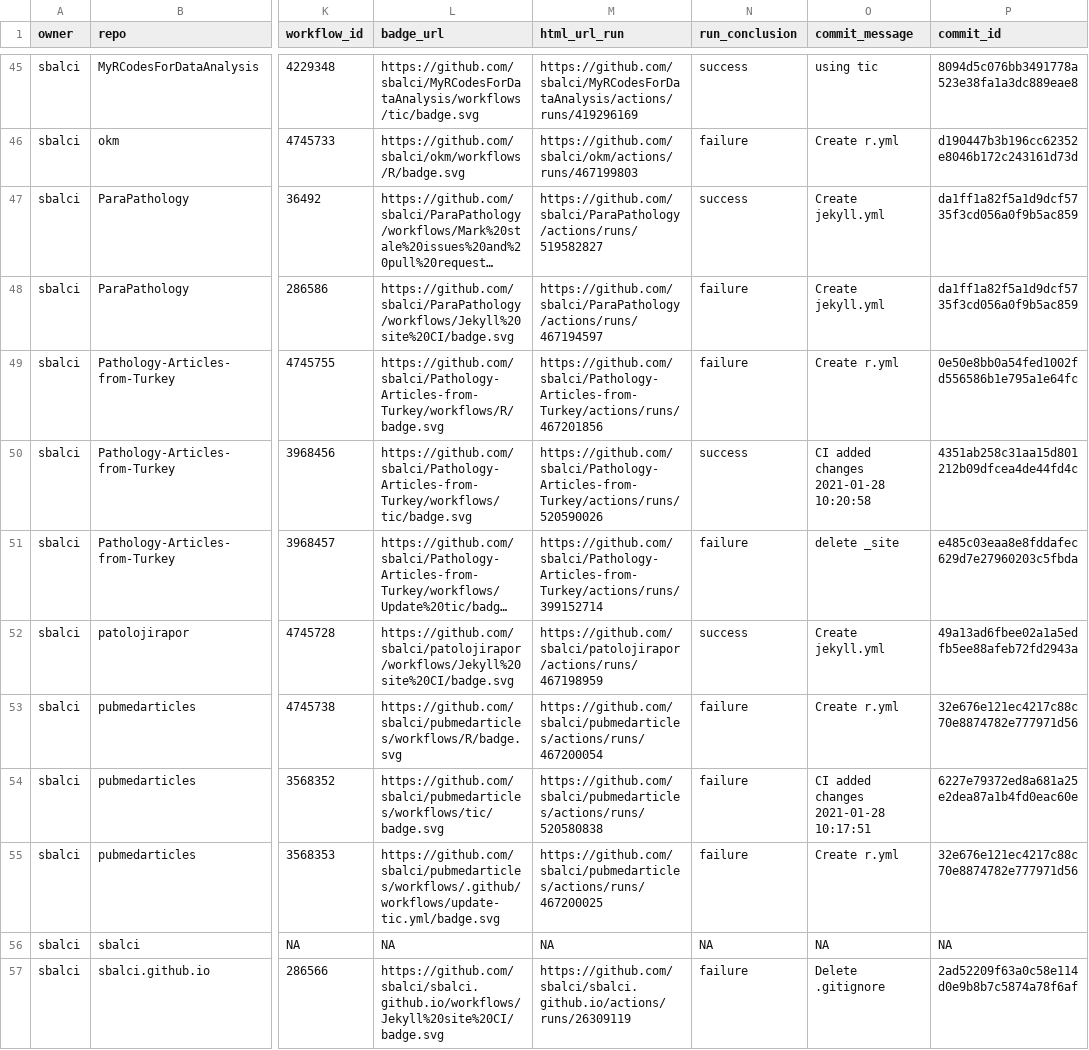
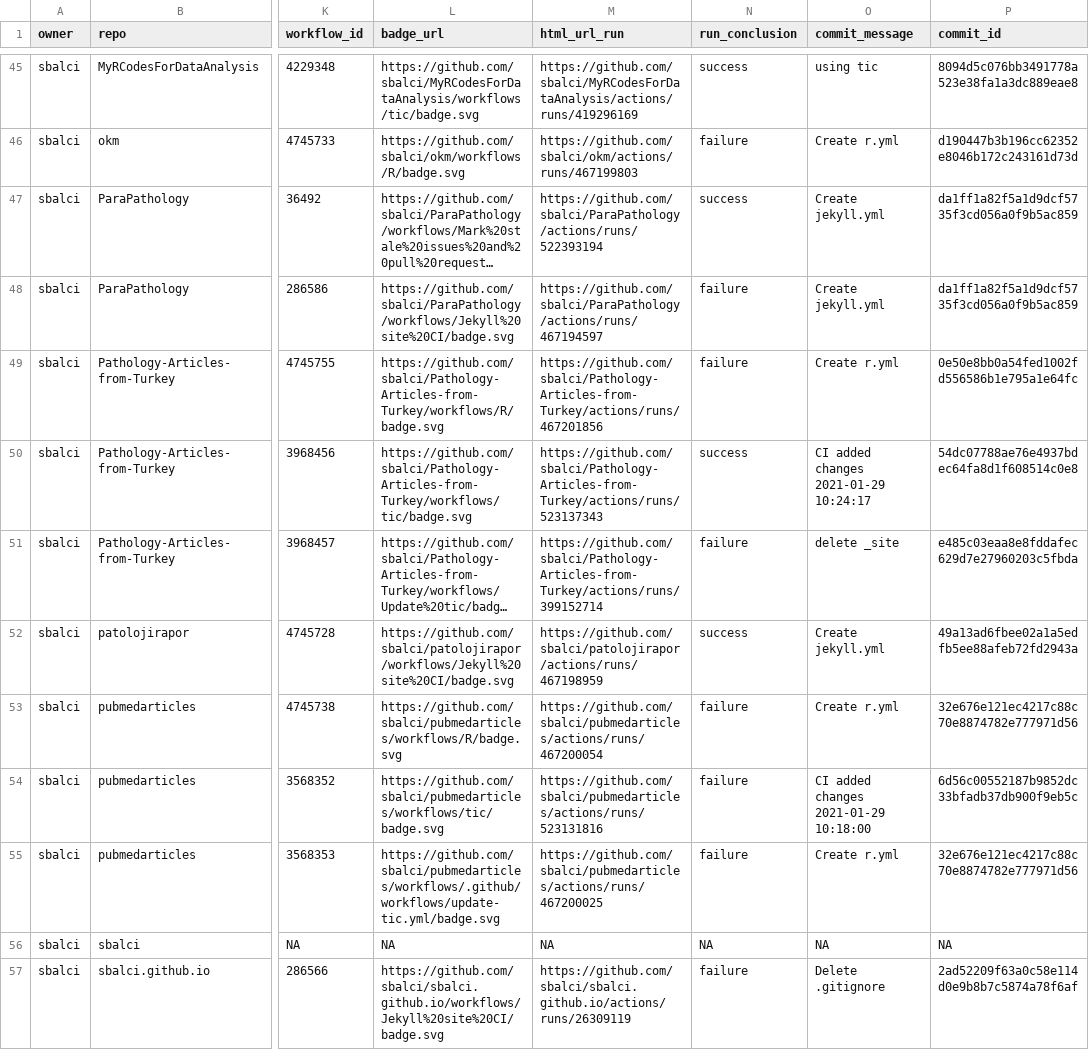
Before and after one commit to sbalci/status, a CSV file: repos.csv, drawn as a sheet; only a part is shown, gaps mark what is left out; long unchanged cells end in …; the diff names each change by its address in the sheet, - before the commit and + after, or states it on an @@ line.

```diff
--- a/repos.csv
+++ b/repos.csv
-M47 (html_url_run): https://github.com/sbalci/ParaPathology/actions/runs/519582827
+M47 (html_url_run): https://github.com/sbalci/ParaPathology/actions/runs/522393194
-M50 (html_url_run): https://github.com/sbalci/Pathology-Articles-from-Turkey/actions/runs/520590026
+M50 (html_url_run): https://github.com/sbalci/Pathology-Articles-from-Turkey/actions/runs/523137343
-O50 (commit_message): CI added changes 2021-01-28 10:20:58
+O50 (commit_message): CI added changes 2021-01-29 10:24:17
-P50 (commit_id): 4351ab258c31aa15d801212b09dfcea4de44fd4c
+P50 (commit_id): 54dc07788ae76e4937bdec64fa8d1f608514c0e8
-M54 (html_url_run): https://github.com/sbalci/pubmedarticles/actions/runs/520580838
+M54 (html_url_run): https://github.com/sbalci/pubmedarticles/actions/runs/523131816
-O54 (commit_message): CI added changes 2021-01-28 10:17:51
+O54 (commit_message): CI added changes 2021-01-29 10:18:00
-P54 (commit_id): 6227e79372ed8a681a25e2dea87a1b4fd0eac60e
+P54 (commit_id): 6d56c00552187b9852dc33bfadb37db900f9eb5c
```
Also changed, not shown: 1 other file.
